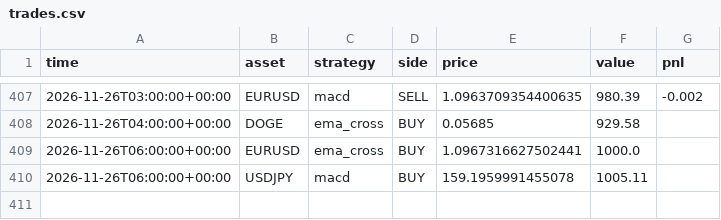
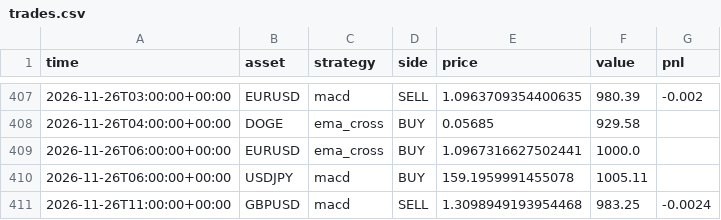
Before and after one commit to RocketLutzk/tradesim, a CSV file: data/trades.csv, drawn as a sheet; only a part is shown, gaps mark what is left out.

```diff
--- a/data/trades.csv
+++ b/data/trades.csv
@@ -410 +410,2 @@ time,asset,strategy,side,price,value,pnl
 2026-11-26T06:00:00+00:00,USDJPY,macd,BUY,159.1959991455078,1005.11,
+2026-11-26T11:00:00+00:00,GBPUSD,macd,SELL,1.3098949193954468,983.25,-0.0024
```
Also changed, not shown: 2 other files.
